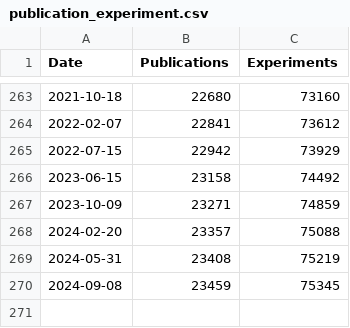
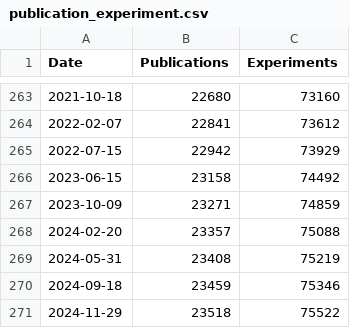
Before and after one commit to intact-portal/intact-portal-statistics, a CSV file: output_data/publication_experiment.csv, drawn as a sheet; only a part is shown, gaps mark what is left out.

```diff
--- a/output_data/publication_experiment.csv
+++ b/output_data/publication_experiment.csv
@@ -269,2 +269,3 @@ Date,Publications,Experiments
 2024-05-31,23408,75219
-2024-09-08,23459,75345
+2024-09-18,23459,75346
+2024-11-29,23518,75522
```
Also changed, not shown: output_data/curation_distribution.csv, output_data/interactions.csv, 4 other files.
